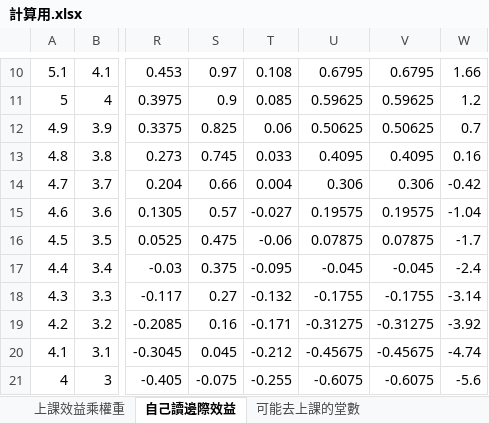
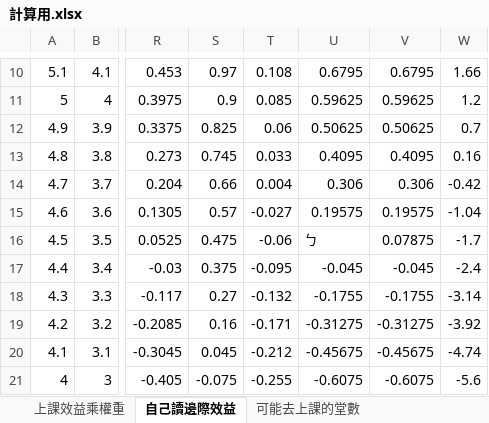
Before and after one commit to Jamietseng/finals, an Excel workbook: 計算用.xlsx, sheet 自己讀邊際效益, drawn as a sheet; only a part is shown, gaps mark what is left out; values as stored, in another font and other column widths than the file's, no cell formats; the diff names each change by its address in the sheet, - before the commit and + after, or states it on an @@ line.

Commit message:
update正確的測資
之前有忽略掉一些問題，已經修正了，目前應該是對的

```diff
--- a/計算用.xlsx (sheet 自己讀邊際效益)
+++ b/計算用.xlsx (sheet 自己讀邊際效益)
-U16: 0.07875
+U16: ㄅ
```
Also changed, not shown: cell formats.
